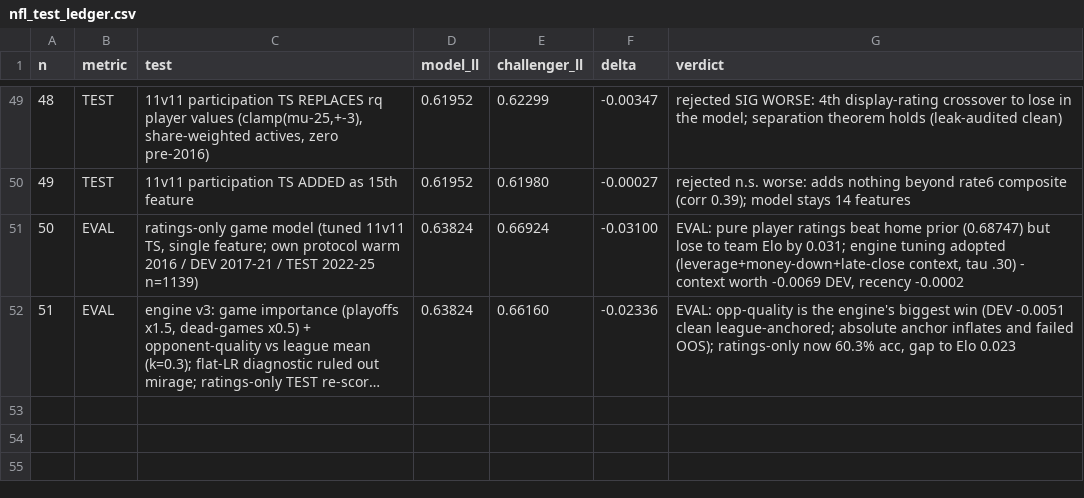
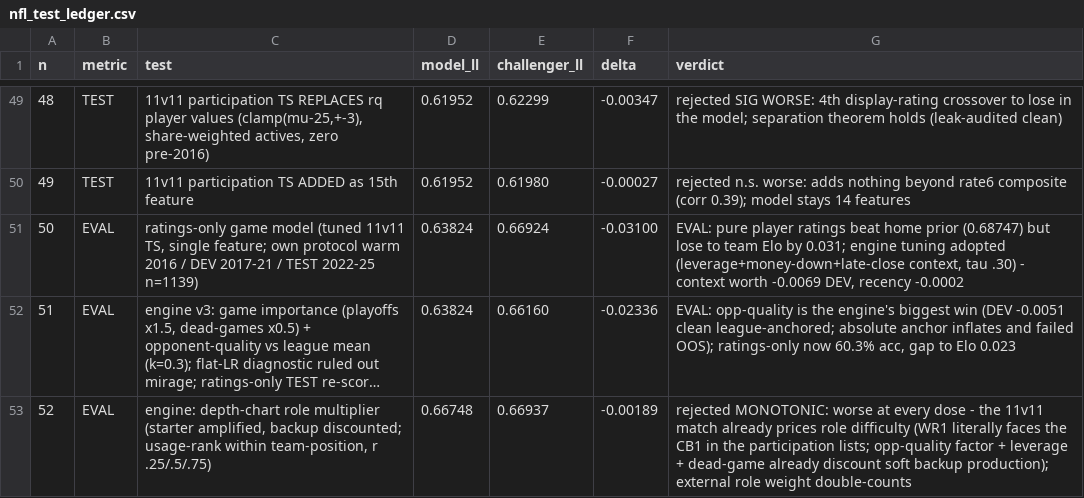
Before and after one commit to SamuelLachance/Sports-Odds-Algorithms, a CSV file: data/nfl_test_ledger.csv, drawn as a sheet; only a part is shown, gaps mark what is left out; long unchanged cells end in …; the diff names each change by its address in the sheet, - before the commit and + after, or states it on an @@ line.

```diff
--- a/data/nfl_test_ledger.csv
+++ b/data/nfl_test_ledger.csv
+row 53: 52 | EVAL | engine: depth-chart role multiplier (starter amplified, backup discounted; usage-rank within team-position, r .25/.5/.75) | 0.66748 | 0.66937 | -0.00189 | rejected MONOTONIC: worse at every dose - the 11v11 match already prices role difficulty (WR1 literally faces the CB1 in the participation lists; opp-quality factor + leverage + dead-game already discount soft backup production); external role weight double-counts
```
Also changed, not shown: 2 other files.
